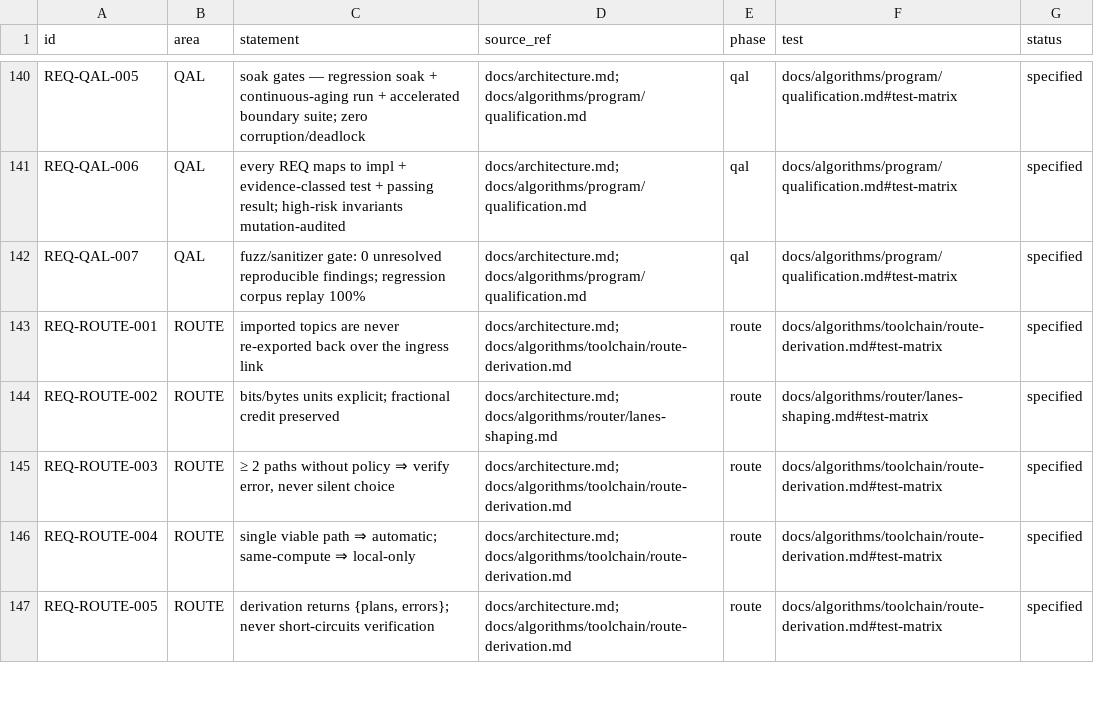
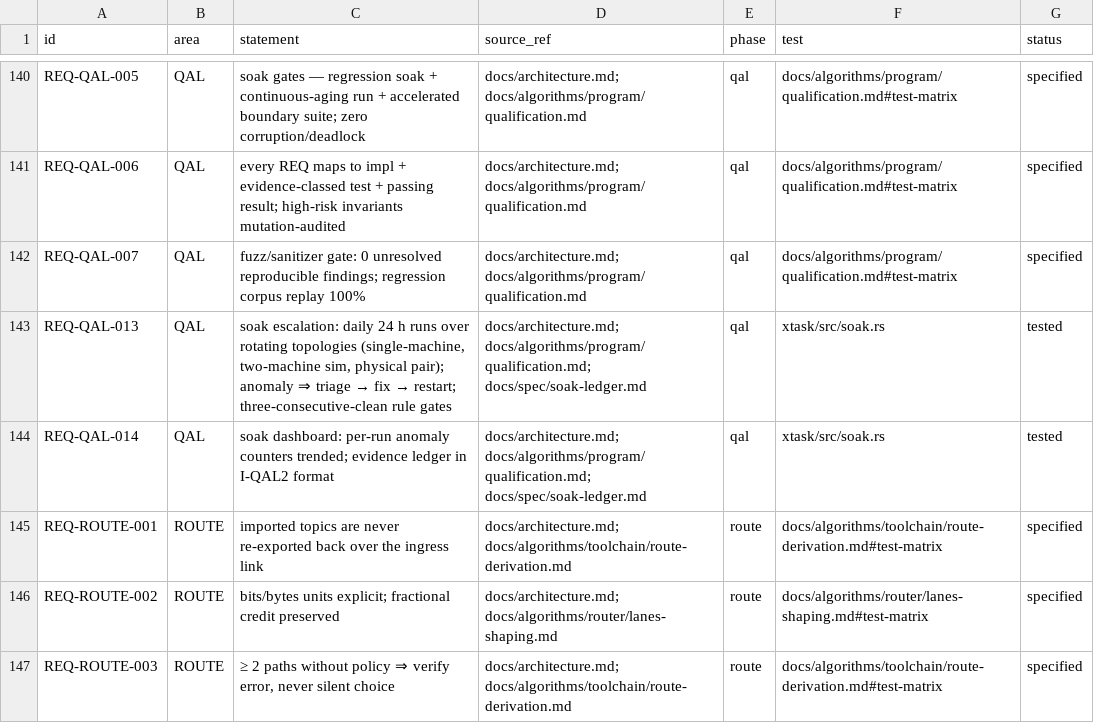
Before and after one commit to shakilapr/drm, a CSV file: docs/req/registry.csv, drawn as a sheet; only a part is shown, gaps mark what is left out; the shorter side is filled out with more unchanged rows; the diff names each change by its address in the sheet, - before the commit and + after, or states it on an @@ line.

```diff
--- a/docs/req/registry.csv
+++ b/docs/req/registry.csv
+row 143: REQ-QAL-013 | QAL | soak escalation: daily 24 h runs over rotating topologies (single-machine, two-machine sim, physical pair); anomaly ⇒ triage → fix → restart; three-consecutive-clean rule gates | docs/architecture.md; docs/algorithms/program/qualification.md; docs/spec/soak-ledger.md | qal | xtask/src/soak.rs | tested
+row 144: REQ-QAL-014 | QAL | soak dashboard: per-run anomaly counters trended; evidence ledger in I-QAL2 format | docs/architecture.md; docs/algorithms/program/qualification.md; docs/spec/soak-ledger.md | qal | xtask/src/soak.rs | tested
```
Also changed, not shown: 14 other files.
